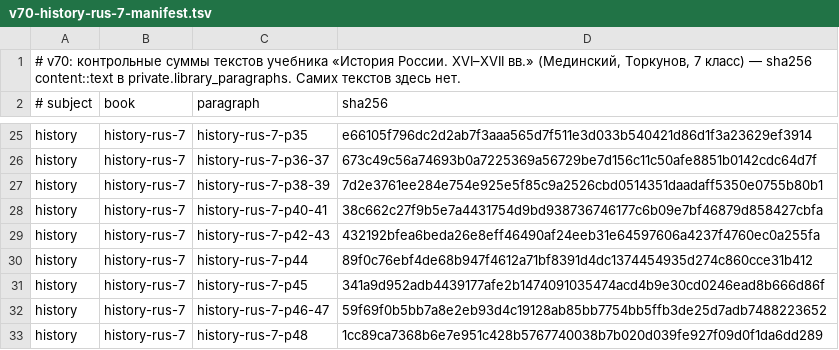
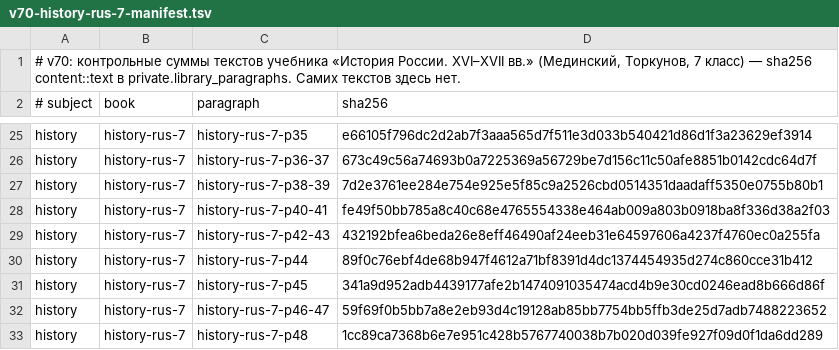
Before and after one commit to thenikolaika1/konspekt-app, a TSV file: supabase/release/v70-history-rus-7-manifest.tsv, drawn as a sheet; only a part is shown, gaps mark what is left out.

```diff
--- a/supabase/release/v70-history-rus-7-manifest.tsv
+++ b/supabase/release/v70-history-rus-7-manifest.tsv
@@ -27,3 +27,3 @@ history	history-rus-7	history-rus-7-p36-37	673c49c56a74693b0a7225369a56729be7d15
 history	history-rus-7	history-rus-7-p38-39	7d2e3761ee284e754e925e5f85c9a2526cbd0514351daadaff5350e0755b80b1
-history	history-rus-7	history-rus-7-p40-41	38c662c27f9b5e7a4431754d9bd938736746177c6b09e7bf46879d858427cbfa
+history	history-rus-7	history-rus-7-p40-41	fe49f50bb785a8c40c68e4765554338e464ab009a803b0918ba8f336d38a2f03
 history	history-rus-7	history-rus-7-p42-43	432192bfea6beda26e8eff46490af24eeb31e64597606a4237f4760ec0a255fa
```
